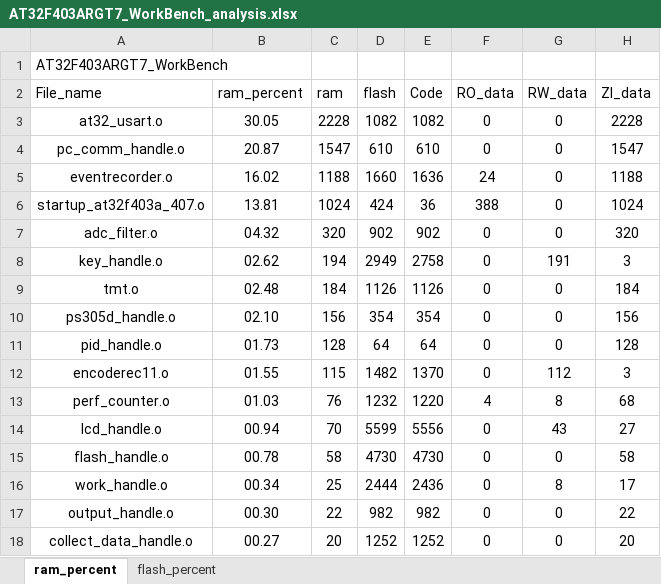
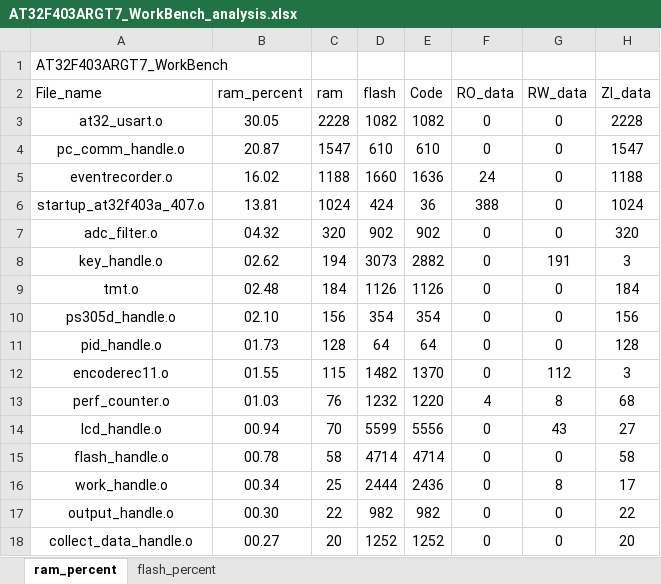
Before and after one commit to FW-Projects/PS305D_403A, an Excel workbook: app/project/MDK_V5/AT32F403ARGT7_WorkBench_analysis.xlsx, sheet ram_percent, drawn as a sheet; only a part is shown; values as stored, in another font and other column widths than the file's, no borders; charts and pictures and table styles not drawn; the diff names each change by its address in the sheet, - before the commit and + after, or states it on an @@ line.

```diff
--- a/app/project/MDK_V5/AT32F403ARGT7_WorkBench_analysis.xlsx (sheet ram_percent)
+++ b/app/project/MDK_V5/AT32F403ARGT7_WorkBench_analysis.xlsx (sheet ram_percent)
-D8 (flash): 2949
+D8 (flash): 3073
-E8 (Code): 2758
+E8 (Code): 2882
-D15 (flash): 4730
+D15 (flash): 4714
-E15 (Code): 4730
+E15 (Code): 4714
```
Also changed, not shown: sheet flash_percent, charts or pictures, 17 other files.
